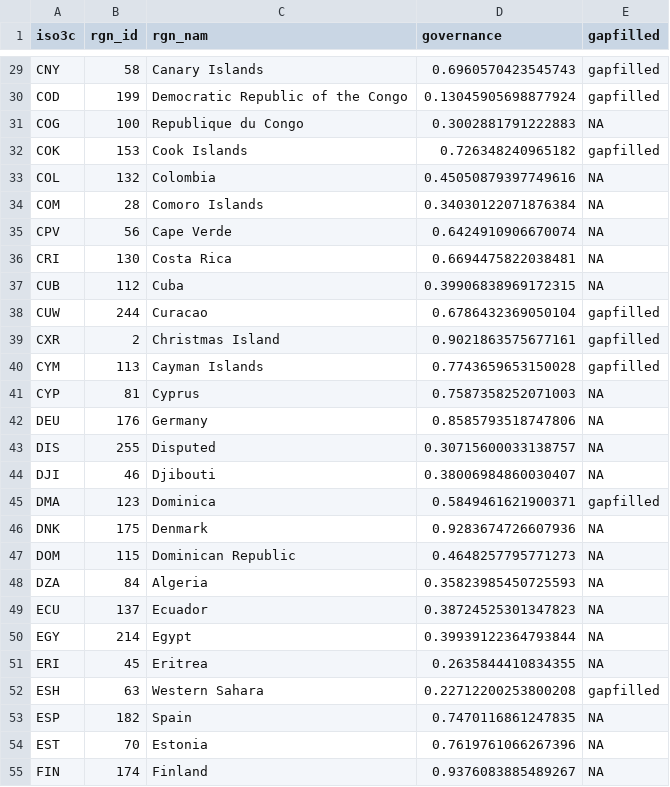
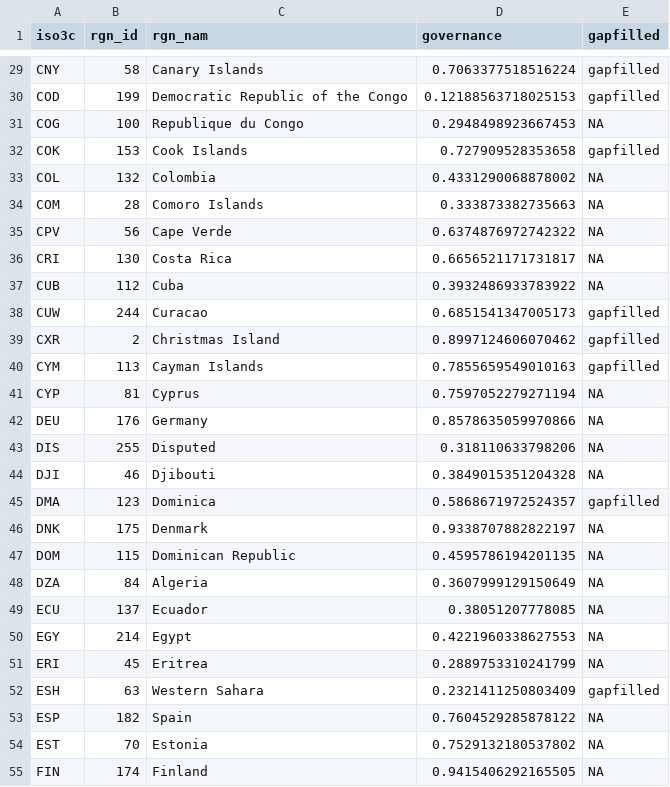
Before and after one commit to OHI-Science/stressors, a CSV file: prep/fisheries/data/avg_2000_2010_governance_gf.csv, drawn as a sheet; only a part is shown, gaps mark what is left out; the diff covers the shown part only; the diff names each change by its address in the sheet, - before the commit and + after, or states it on an @@ line.

```diff
--- a/prep/fisheries/data/avg_2000_2010_governance_gf.csv
+++ b/prep/fisheries/data/avg_2000_2010_governance_gf.csv
-D29 (governance): 0.6960570423545743
+D29 (governance): 0.7063377518516224
-D30 (governance): 0.13045905698877924
+D30 (governance): 0.12188563718025153
-D31 (governance): 0.3002881791222883
+D31 (governance): 0.2948498923667453
-D32 (governance): 0.726348240965182
+D32 (governance): 0.727909528353658
-D33 (governance): 0.45050879397749616
+D33 (governance): 0.4331290068878002
-D34 (governance): 0.34030122071876384
+D34 (governance): 0.333873382735663
-D35 (governance): 0.6424910906670074
+D35 (governance): 0.6374876972742322
-D36 (governance): 0.6694475822038481
+D36 (governance): 0.6656521171731817
-D37 (governance): 0.39906838969172315
+D37 (governance): 0.3932486933783922
-D38 (governance): 0.6786432369050104
+D38 (governance): 0.6851541347005173
-D39 (governance): 0.9021863575677161
+D39 (governance): 0.8997124606070462
-D40 (governance): 0.7743659653150028
+D40 (governance): 0.7855659549010163
-D41 (governance): 0.7587358252071003
+D41 (governance): 0.7597052279271194
-D42 (governance): 0.8585793518747806
+D42 (governance): 0.8578635059970866
-D43 (governance): 0.30715600033138757
+D43 (governance): 0.318110633798206
-D44 (governance): 0.38006984860030407
+D44 (governance): 0.3849015351204328
-D45 (governance): 0.5849461621900371
+D45 (governance): 0.5868671972524357
-D46 (governance): 0.9283674726607936
+D46 (governance): 0.9338707882822197
-D47 (governance): 0.4648257795771273
+D47 (governance): 0.4595786194201135
-D48 (governance): 0.35823985450725593
+D48 (governance): 0.3607999129150649
-D49 (governance): 0.38724525301347823
+D49 (governance): 0.38051207778085
-D50 (governance): 0.39939122364793844
+D50 (governance): 0.4221960338627553
-D51 (governance): 0.2635844410834355
+D51 (governance): 0.2889753310241799
-D52 (governance): 0.22712200253800208
+D52 (governance): 0.2321411250803409
-D53 (governance): 0.7470116861247835
+D53 (governance): 0.7604529285878122
-D54 (governance): 0.7619761066267396
+D54 (governance): 0.7529132180537802
-D55 (governance): 0.9376083885489267
+D55 (governance): 0.9415406292165505
```
Also changed, not shown: 157 edited cells elsewhere in this file, prep/fisheries/data/region_biomass_trends.csv, 4 other files.
